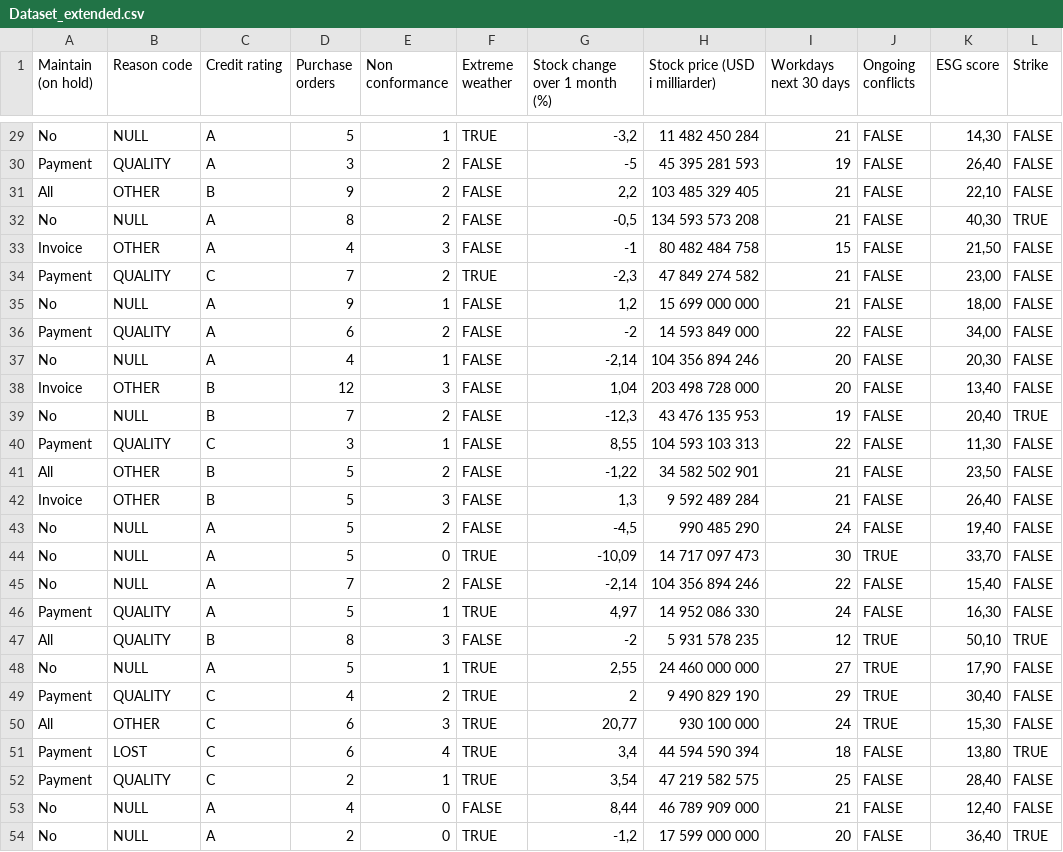
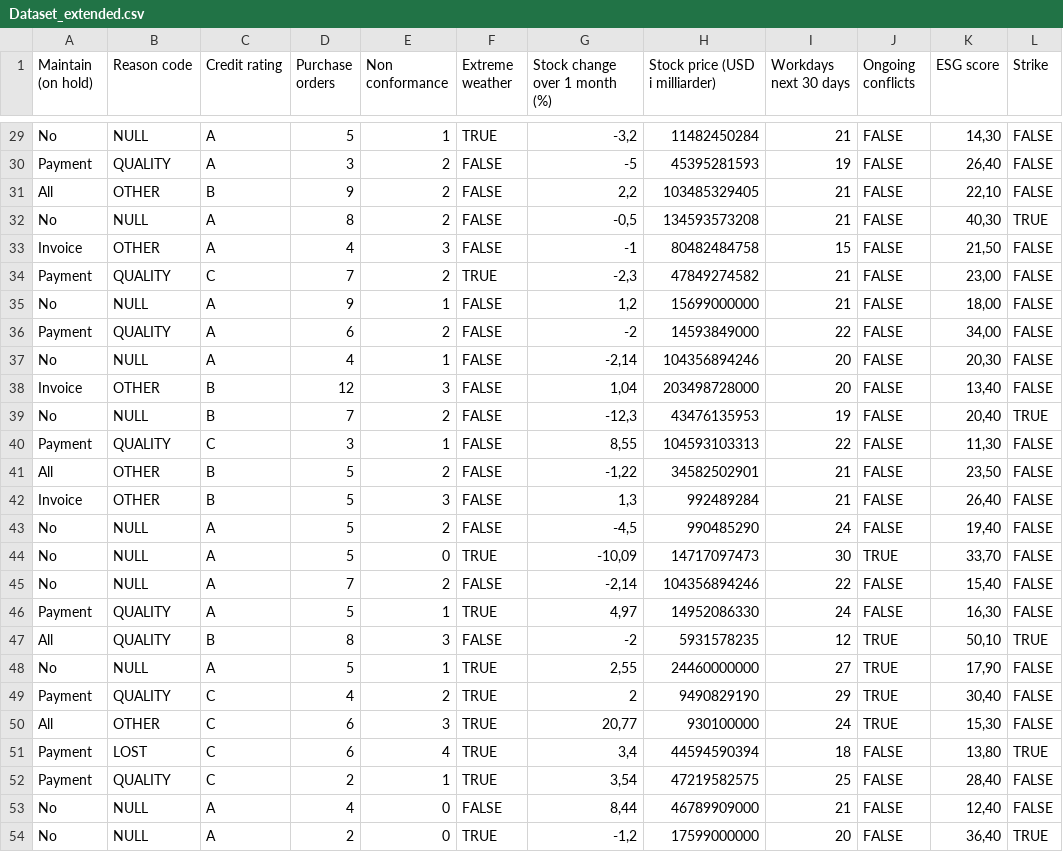
Before and after one commit to JessikaLinnea/Bacheloroppgave, a CSV file: Dataset_extended.csv, drawn as a sheet; only a part is shown, gaps mark what is left out; the diff covers the shown part only; the diff names each change by its address in the sheet, - before the commit and + after, or states it on an @@ line.

```diff
--- a/Dataset_extended.csv
+++ b/Dataset_extended.csv
-H29 (Stock price (USD i milliarder)): 11 482 450 284
+H29 (Stock price (USD i milliarder)): 11482450284
-H30 (Stock price (USD i milliarder)): 45 395 281 593
+H30 (Stock price (USD i milliarder)): 45395281593
-H31 (Stock price (USD i milliarder)): 103 485 329 405
+H31 (Stock price (USD i milliarder)): 103485329405
-H32 (Stock price (USD i milliarder)): 134 593 573 208
+H32 (Stock price (USD i milliarder)): 134593573208
-H33 (Stock price (USD i milliarder)): 80 482 484 758
+H33 (Stock price (USD i milliarder)): 80482484758
-H34 (Stock price (USD i milliarder)): 47 849 274 582
+H34 (Stock price (USD i milliarder)): 47849274582
-H35 (Stock price (USD i milliarder)): 15 699 000 000
+H35 (Stock price (USD i milliarder)): 15699000000
-H36 (Stock price (USD i milliarder)): 14 593 849 000
+H36 (Stock price (USD i milliarder)): 14593849000
-H37 (Stock price (USD i milliarder)): 104 356 894 246
+H37 (Stock price (USD i milliarder)): 104356894246
-H38 (Stock price (USD i milliarder)): 203 498 728 000
+H38 (Stock price (USD i milliarder)): 203498728000
-H39 (Stock price (USD i milliarder)): 43 476 135 953
+H39 (Stock price (USD i milliarder)): 43476135953
-H40 (Stock price (USD i milliarder)): 104 593 103 313
+H40 (Stock price (USD i milliarder)): 104593103313
-H41 (Stock price (USD i milliarder)): 34 582 502 901
+H41 (Stock price (USD i milliarder)): 34582502901
-H42 (Stock price (USD i milliarder)): 9 592 489 284
+H42 (Stock price (USD i milliarder)): 992489284
-H43 (Stock price (USD i milliarder)): 990 485 290
+H43 (Stock price (USD i milliarder)): 990485290
-H44 (Stock price (USD i milliarder)): 14 717 097 473
+H44 (Stock price (USD i milliarder)): 14717097473
-H45 (Stock price (USD i milliarder)): 104 356 894 246
+H45 (Stock price (USD i milliarder)): 104356894246
-H46 (Stock price (USD i milliarder)): 14 952 086 330
+H46 (Stock price (USD i milliarder)): 14952086330
-H47 (Stock price (USD i milliarder)): 5 931 578 235
+H47 (Stock price (USD i milliarder)): 5931578235
-H48 (Stock price (USD i milliarder)): 24 460 000 000
+H48 (Stock price (USD i milliarder)): 24460000000
-H49 (Stock price (USD i milliarder)): 9 490 829 190
+H49 (Stock price (USD i milliarder)): 9490829190
-H50 (Stock price (USD i milliarder)): 930 100 000
+H50 (Stock price (USD i milliarder)): 930100000
-H51 (Stock price (USD i milliarder)): 44 594 590 394
+H51 (Stock price (USD i milliarder)): 44594590394
-H52 (Stock price (USD i milliarder)): 47 219 582 575
+H52 (Stock price (USD i milliarder)): 47219582575
-H53 (Stock price (USD i milliarder)): 46 789 909 000
+H53 (Stock price (USD i milliarder)): 46789909000
-H54 (Stock price (USD i milliarder)): 17 599 000 000
+H54 (Stock price (USD i milliarder)): 17599000000
```
Also changed, not shown: 27 edited cells elsewhere in this file.
